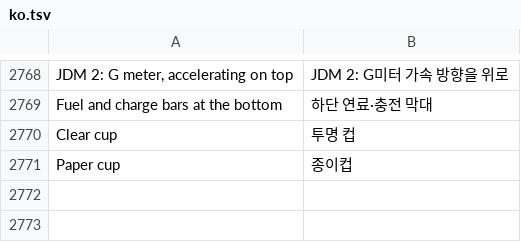
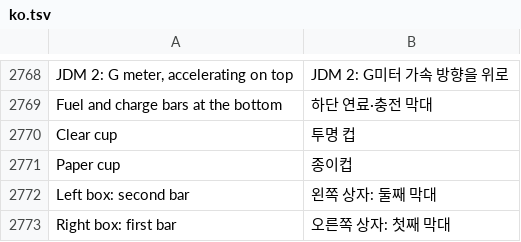
Before and after one commit to akakingj/myapp-cluster, a TSV file: kit/runtime/locales/ko.tsv, drawn as a sheet; only a part is shown, gaps mark what is left out; the diff names each change by its address in the sheet, - before the commit and + after, or states it on an @@ line.

```diff
--- a/kit/runtime/locales/ko.tsv
+++ b/kit/runtime/locales/ko.tsv
+row 2772: Left box: second bar | 왼쪽 상자: 둘째 막대
+row 2773: Right box: first bar | 오른쪽 상자: 첫째 막대
```
Also changed, not shown: 5 other files.
